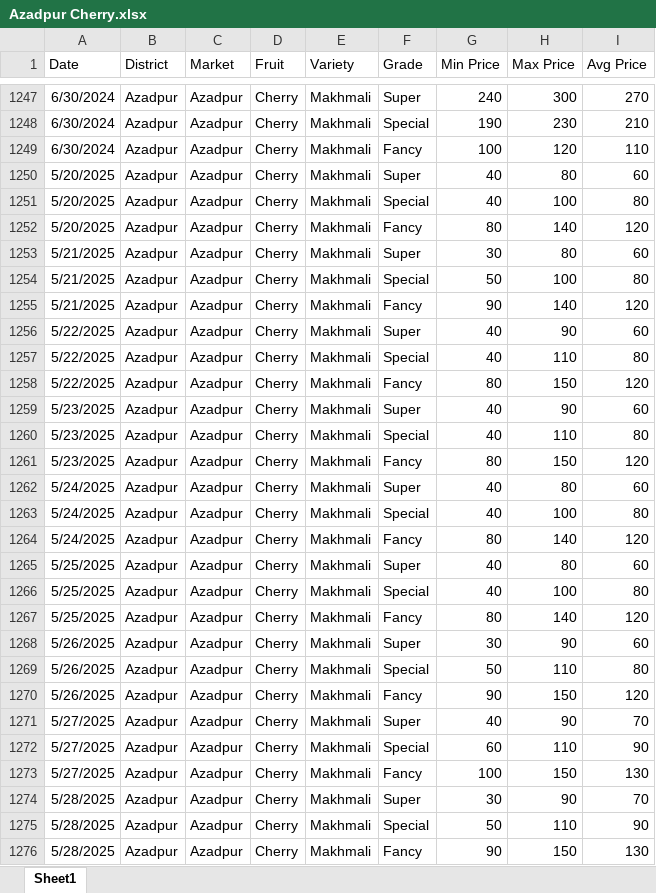
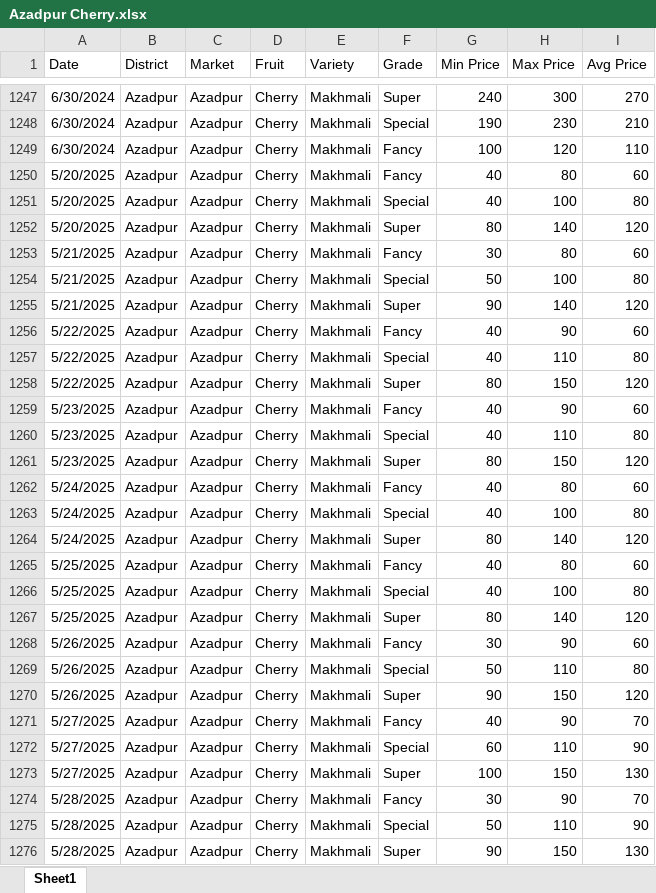
Before and after one commit to marketintelhadp/Agricultural-Price-Intelligence, an Excel workbook: data/raw/Azadpur Cherry.xlsx, sheet Sheet1, drawn as a sheet; only a part is shown, gaps mark what is left out; values as stored, in another font and other column widths than the file's, no borders; the diff covers the shown part only; the diff names each change by its address in the sheet, - before the commit and + after, or states it on an @@ line.

```diff
--- a/data/raw/Azadpur Cherry.xlsx (sheet Sheet1)
+++ b/data/raw/Azadpur Cherry.xlsx (sheet Sheet1)
-F1250 (Grade): Super
+F1250 (Grade): Fancy
-F1252 (Grade): Fancy
+F1252 (Grade): Super
-F1253 (Grade): Super
+F1253 (Grade): Fancy
-F1255 (Grade): Fancy
+F1255 (Grade): Super
-F1256 (Grade): Super
+F1256 (Grade): Fancy
-F1258 (Grade): Fancy
+F1258 (Grade): Super
-F1259 (Grade): Super
+F1259 (Grade): Fancy
-F1261 (Grade): Fancy
+F1261 (Grade): Super
-F1262 (Grade): Super
+F1262 (Grade): Fancy
-F1264 (Grade): Fancy
+F1264 (Grade): Super
-F1265 (Grade): Super
+F1265 (Grade): Fancy
-F1267 (Grade): Fancy
+F1267 (Grade): Super
-F1268 (Grade): Super
+F1268 (Grade): Fancy
-F1270 (Grade): Fancy
+F1270 (Grade): Super
-F1271 (Grade): Super
+F1271 (Grade): Fancy
-F1273 (Grade): Fancy
+F1273 (Grade): Super
-F1274 (Grade): Super
+F1274 (Grade): Fancy
-F1276 (Grade): Fancy
+F1276 (Grade): Super
```
Also changed, not shown: 26 edited cells elsewhere in this sheet, 26 other files.
